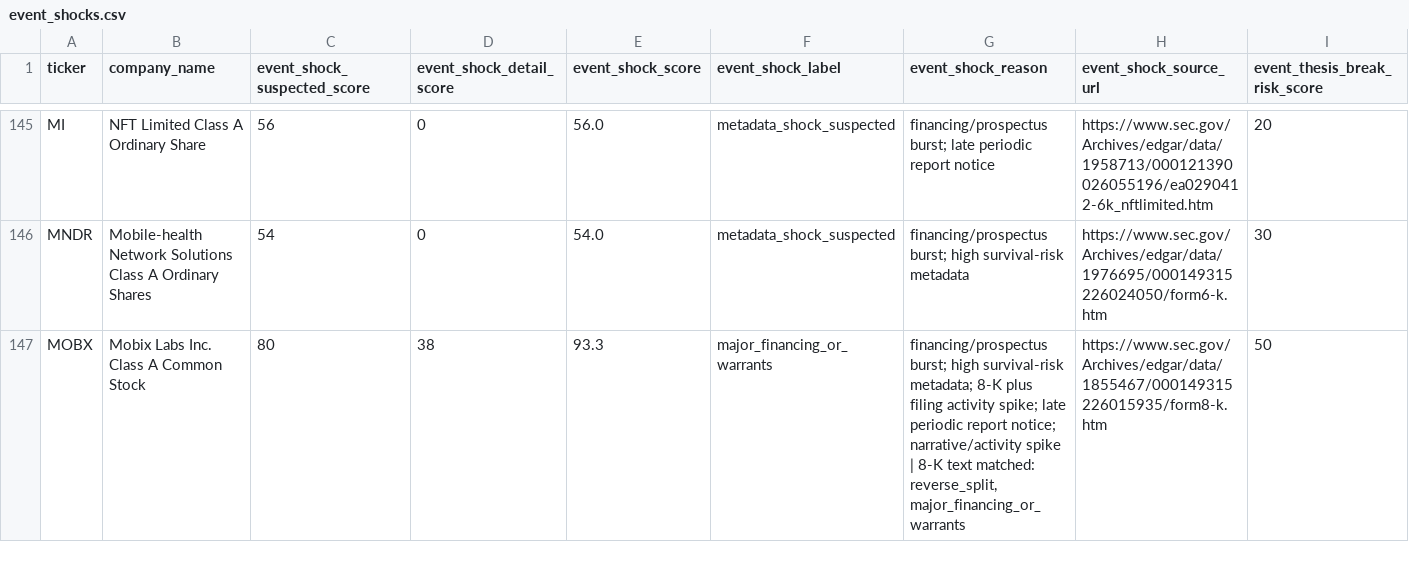
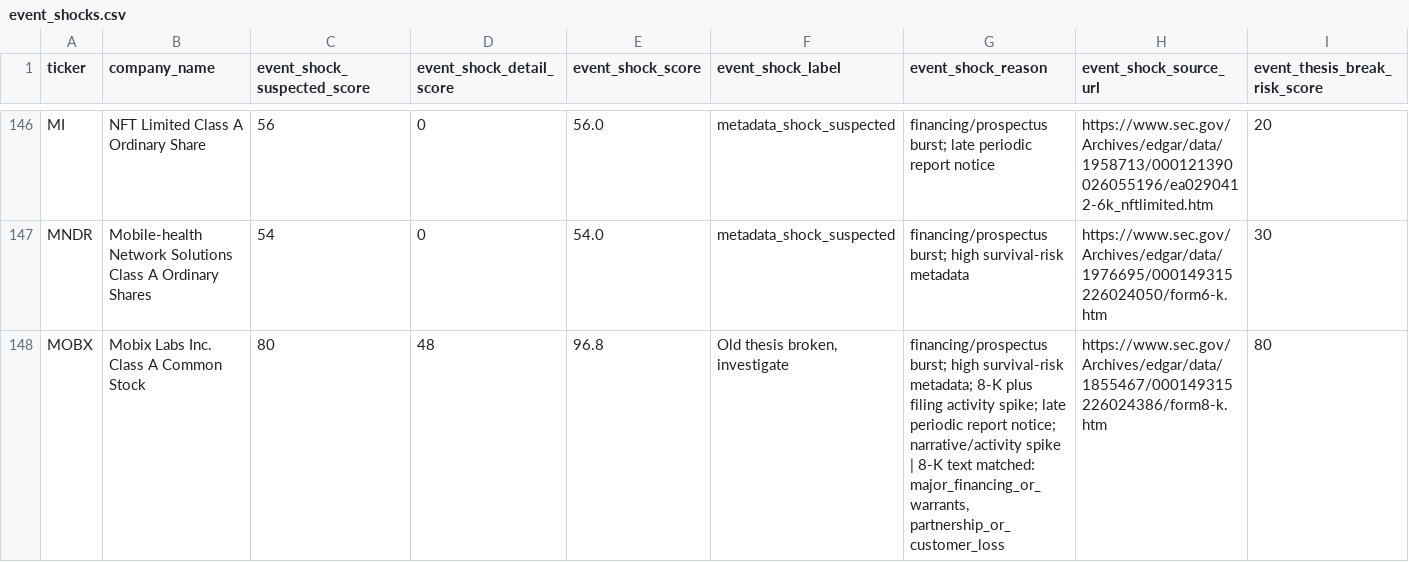
Before and after one commit to Kastnermj/mysterymachine, a CSV file: data/processed/event_shocks.csv, drawn as a sheet; only a part is shown, gaps mark what is left out; addresses are those after the commit; the diff covers the shown part only; the diff names each change by its address in the sheet, - before the commit and + after, or states it on an @@ line.

```diff
--- a/data/processed/event_shocks.csv
+++ b/data/processed/event_shocks.csv
-D148 (event_shock_detail_score): 38
+D148 (event_shock_detail_score): 48
-E148 (event_shock_score): 93.3
+E148 (event_shock_score): 96.8
-F148 (event_shock_label): major_financing_or_warrants
+F148 (event_shock_label): Old thesis broken, investigate
-G148 (event_shock_reason): …text matched: reverse_split, major_financing_or_warrants
+G148 (event_shock_reason): …text matched: major_financing_or_warrants, partnership_or_customer_loss
-H148 (event_shock_source_url): https://www.sec.gov/Archives/edgar/data/1855467/000149315226015935/form8-k.htm
+H148 (event_shock_source_url): https://www.sec.gov/Archives/edgar/data/1855467/000149315226024386/form8-k.htm
-I148 (event_thesis_break_risk_score): 50
+I148 (event_thesis_break_risk_score): 80
```
Also changed, not shown: 1 added row, 1 removed row and 11 edited cells elsewhere in this file, data/processed/fundamentals_stub.csv, data/processed/price_history_features.csv, 10 other files.
